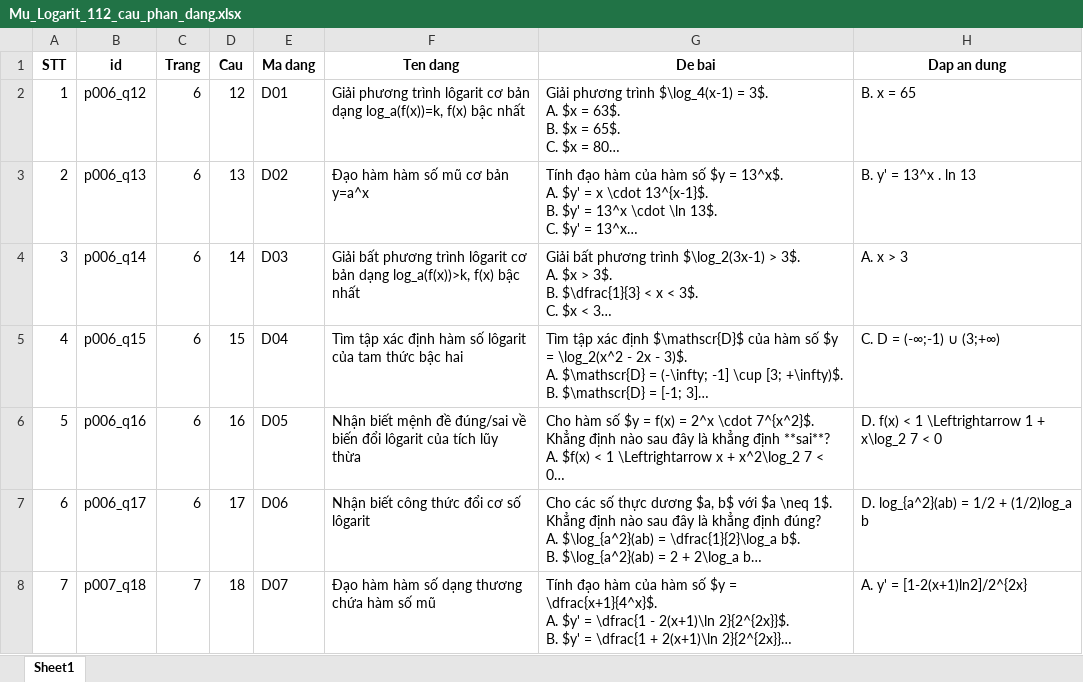
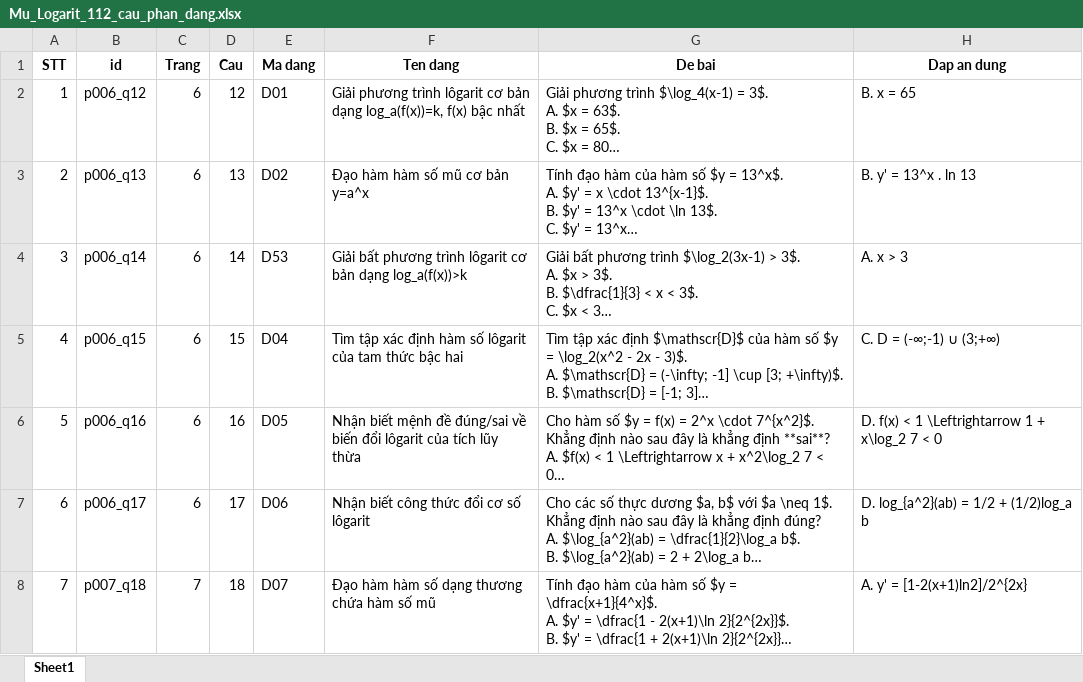
Before and after one commit to manhdungcr7/slm-highschool-math-tutoring, an Excel workbook: data/questions/mu_logarit_extraction/Mu_Logarit_112_cau_phan_dang.xlsx, sheet Sheet1, drawn as a sheet; only a part is shown; long unchanged cells end in …; values as stored, in another font and other column widths than the file's, no borders; the diff names each change by its address in the sheet, - before the commit and + after, or states it on an @@ line.

```diff
--- a/data/questions/mu_logarit_extraction/Mu_Logarit_112_cau_phan_dang.xlsx (sheet Sheet1)
+++ b/data/questions/mu_logarit_extraction/Mu_Logarit_112_cau_phan_dang.xlsx (sheet Sheet1)
-E4 (Ma dang): D03
+E4 (Ma dang): D53
-F4 (Ten dang): …bản dạng log_a(f(x))>k, f(x) bậc nhất
+F4 (Ten dang): …bản dạng log_a(f(x))>k
```
Also changed, not shown: data/questions/mu_logarit_extraction/bien_the/Mu_Logarit_thi_diem_4dang_bien_the.xlsx, 8 other files.
